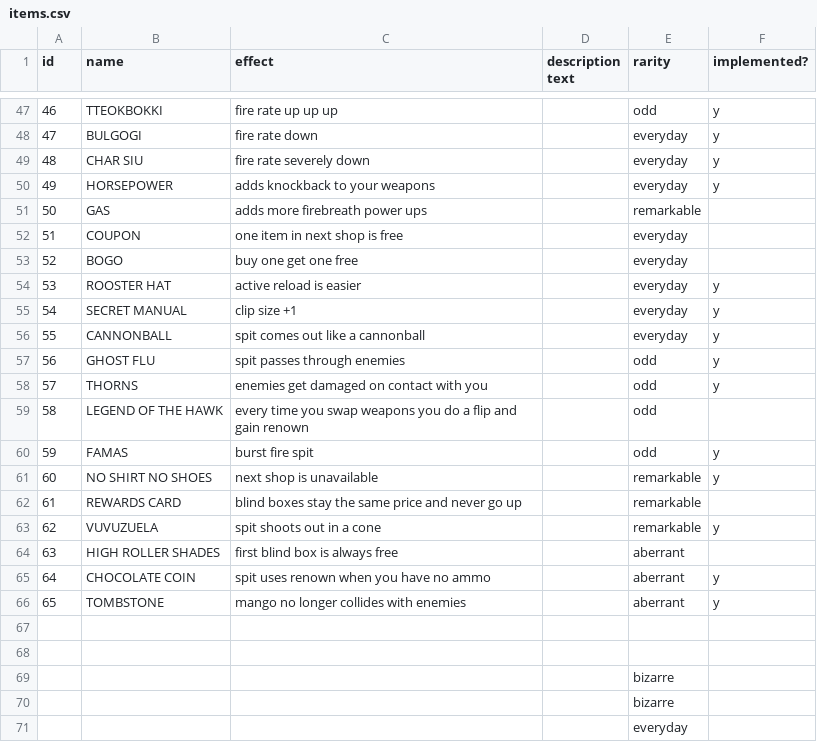
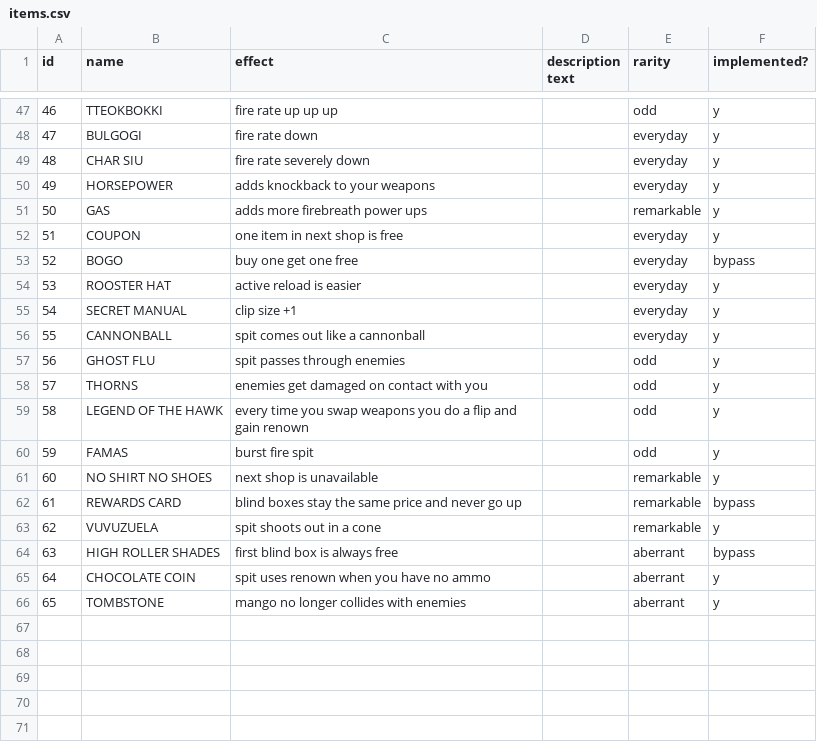
Before and after one commit to jonathanyuen/You-Cannot-Remain, a CSV file: items.csv, drawn as a sheet; only a part is shown, gaps mark what is left out.

Commit message:
big update
- got rid of blind box
- added new items

```diff
--- a/items.csv
+++ b/items.csv
@@ -50,5 +50,5 @@ id,name,effect,description text,rarity,implemented?
 49,HORSEPOWER,adds knockback to your weapons,,everyday,y
-50,GAS,adds more firebreath power ups,,remarkable,
-51,COUPON,one item in next shop is free,,everyday,
-52,BOGO,buy one get one free,,everyday,
+50,GAS,adds more firebreath power ups,,remarkable,y
+51,COUPON,one item in next shop is free,,everyday,y
+52,BOGO,buy one get one free,,everyday,bypass
 53,ROOSTER HAT,active reload is easier,,everyday,y
@@ -58,14 +58,9 @@ id,name,effect,description text,rarity,implemented?
 57,THORNS,enemies get damaged on contact with you,,odd,y
-58,LEGEND OF THE HAWK,every time you swap weapons you do a flip and gain renown,,odd,
+58,LEGEND OF THE HAWK,every time you swap weapons you do a flip and gain renown,,odd,y
 59,FAMAS,burst fire spit,,odd,y
 60,NO SHIRT NO SHOES,next shop is unavailable,,remarkable,y
-61,REWARDS CARD,blind boxes stay the same price and never go up,,remarkable,
+61,REWARDS CARD,blind boxes stay the same price and never go up,,remarkable,bypass
 62,VUVUZUELA,spit shoots out in a cone,,remarkable,y
-63,HIGH ROLLER SHADES,first blind box is always free,,aberrant,
+63,HIGH ROLLER SHADES,first blind box is always free,,aberrant,bypass
 64,CHOCOLATE COIN,spit uses renown when you have no ammo,,aberrant,y
 65,TOMBSTONE,mango no longer collides with enemies,,aberrant,y
-,,,,,
-,,,,,
-,,,,bizarre,
-,,,,bizarre,
-,,,,everyday,
```
Also changed, not shown: 7 other files.
